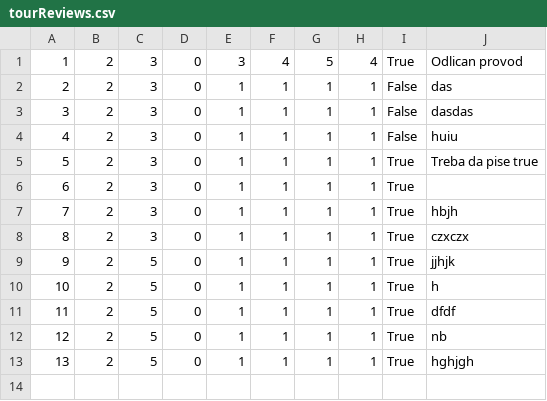
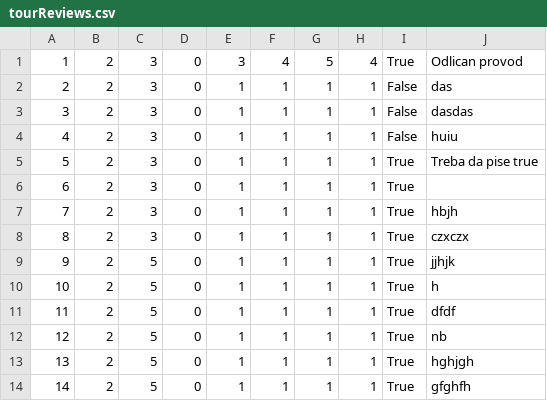
Before and after one commit to dokma11/SIMS-Project-Group-4-Team-B, a CSV file: Sims2023/Sims2023/Resources/Data/tourReviews.csv, drawn as a sheet; the diff names each change by its address in the sheet, - before the commit and + after, or states it on an @@ line.

Commit message:
Created RateTourViewModel and implemented for mvvm pattern

```diff
--- a/Sims2023/Sims2023/Resources/Data/tourReviews.csv
+++ b/Sims2023/Sims2023/Resources/Data/tourReviews.csv
+row 14: 14 | 2 | 5 | 0 | 1 | 1 | 1 | 1 | True | gfghfh
```
Also changed, not shown: 2 other files.
